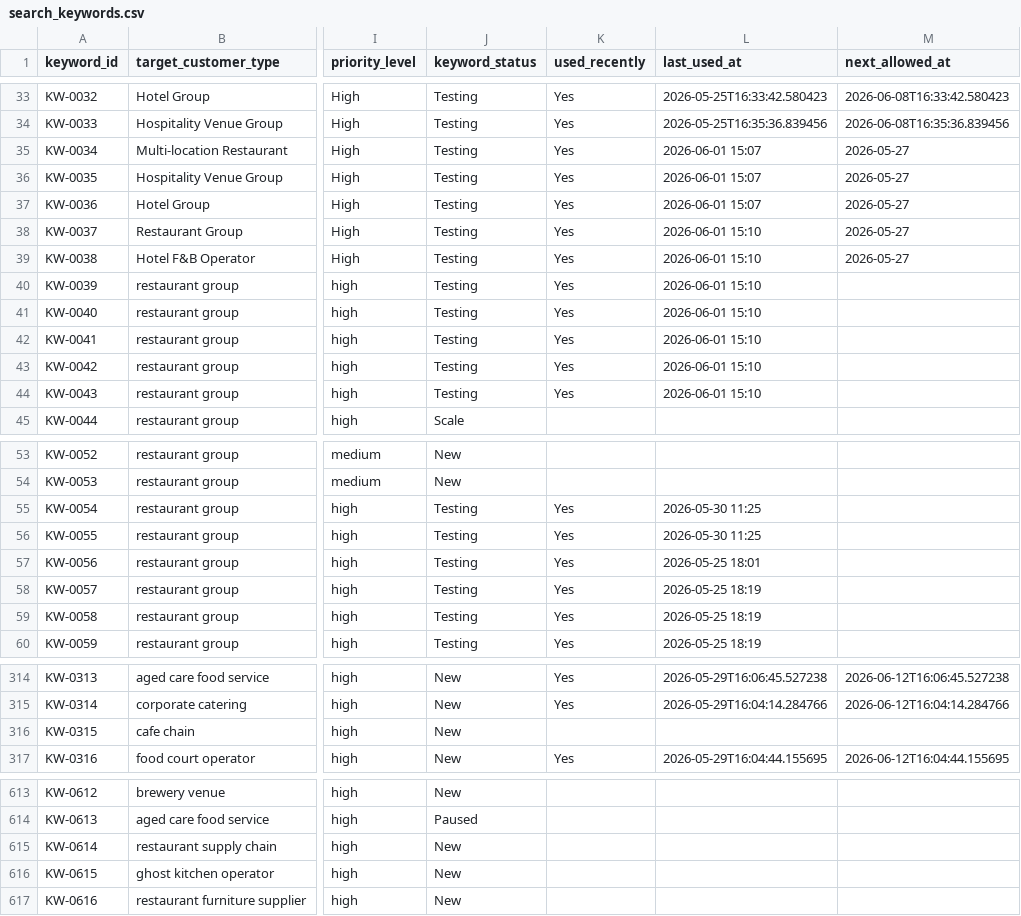
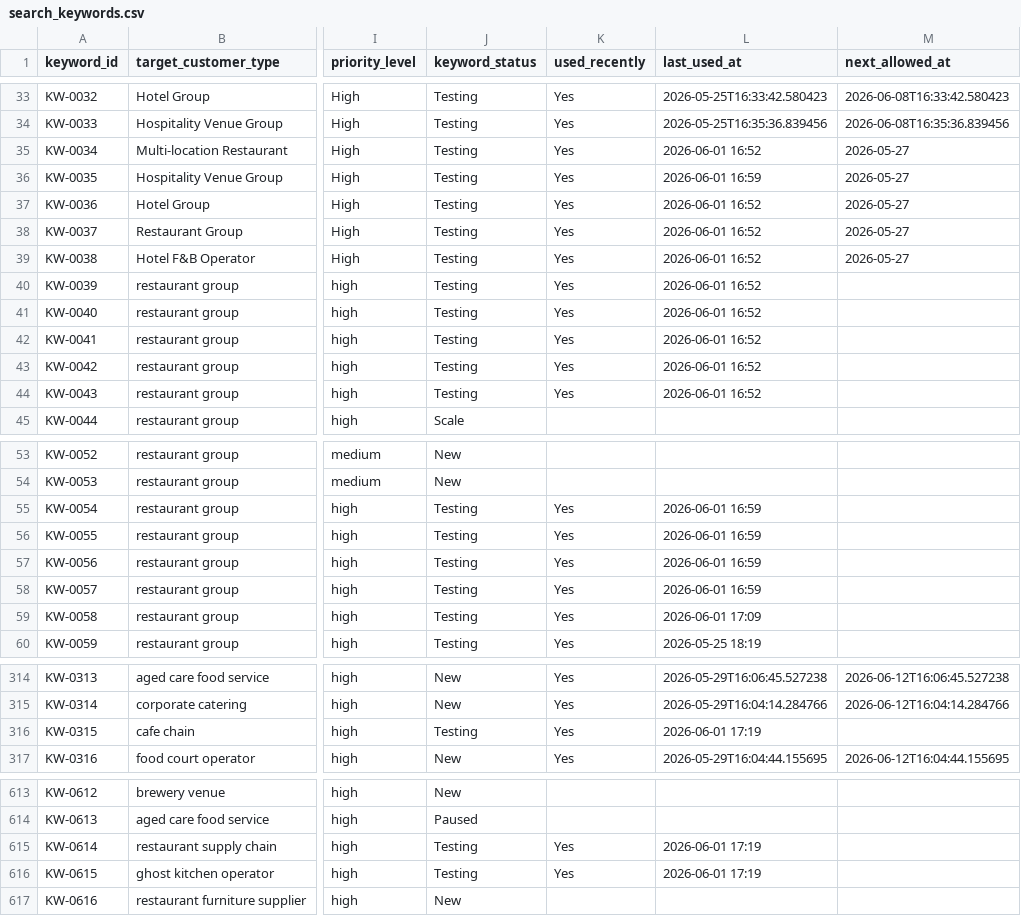
Before and after one commit to a331468564/cloak-youhua, a CSV file: data/search_keywords.csv, drawn as a sheet; only a part is shown, gaps mark what is left out; the diff covers the shown part only; the diff names each change by its address in the sheet, - before the commit and + after, or states it on an @@ line.

```diff
--- a/data/search_keywords.csv
+++ b/data/search_keywords.csv
-L35 (last_used_at): 2026-06-01 15:07
+L35 (last_used_at): 2026-06-01 16:52
-L36 (last_used_at): 2026-06-01 15:07
+L36 (last_used_at): 2026-06-01 16:59
-L37 (last_used_at): 2026-06-01 15:07
+L37 (last_used_at): 2026-06-01 16:52
-L38:L44 (last_used_at): 2026-06-01 15:10
+L38:L44 (last_used_at): 2026-06-01 16:52
-L55:L56 (last_used_at): 2026-05-30 11:25
+L55:L56 (last_used_at): 2026-06-01 16:59
-L57 (last_used_at): 2026-05-25 18:01
+L57 (last_used_at): 2026-06-01 16:59
-L58 (last_used_at): 2026-05-25 18:19
+L58 (last_used_at): 2026-06-01 16:59
-L59 (last_used_at): 2026-05-25 18:19
+L59 (last_used_at): 2026-06-01 17:09
-J316 (keyword_status): New
+J316 (keyword_status): Testing
-K316 (used_recently): (empty)
+K316 (used_recently): Yes
-L316 (last_used_at): (empty)
+L316 (last_used_at): 2026-06-01 17:19
-J615:J616 (keyword_status): New
+J615:J616 (keyword_status): Testing
-K615:K616 (used_recently): (empty)
+K615:K616 (used_recently): Yes
-L615:L616 (last_used_at): (empty)
+L615:L616 (last_used_at): 2026-06-01 17:19
```
Also changed, not shown: 27 edited cells elsewhere in this file, 3 other files.
